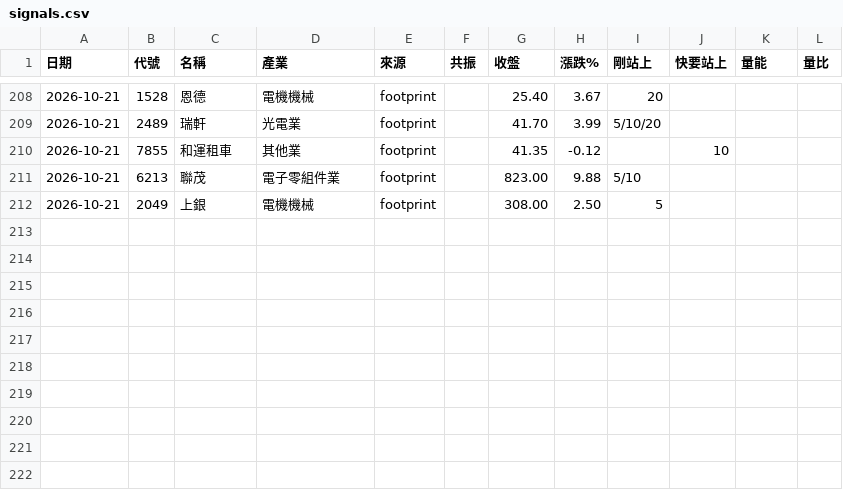
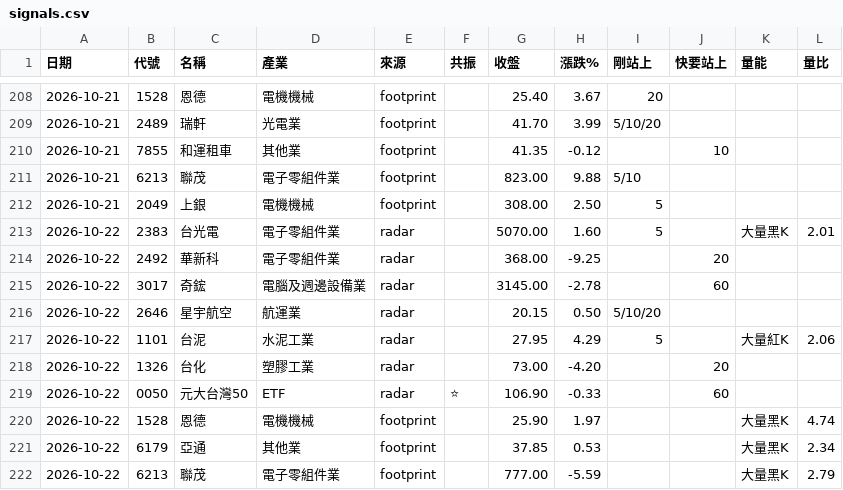
Before and after one commit to EJuxn0418/AGI-Stock-Monitor, a CSV file: logs/signals.csv, drawn as a sheet; only a part is shown, gaps mark what is left out; the diff names each change by its address in the sheet, - before the commit and + after, or states it on an @@ line.

Commit message:
訊號紀錄 2026-10-22

```diff
--- a/logs/signals.csv
+++ b/logs/signals.csv
+row 213: 2026-10-22 | 2383 | 台光電 | 電子零組件業 | radar |  | 5070.00 | 1.60 | 5 |  | 大量黑K | 2.01
+row 214: 2026-10-22 | 2492 | 華新科 | 電子零組件業 | radar |  | 368.00 | -9.25 |  | 20
+row 215: 2026-10-22 | 3017 | 奇鋐 | 電腦及週邊設備業 | radar |  | 3145.00 | -2.78 |  | 60
+row 216: 2026-10-22 | 2646 | 星宇航空 | 航運業 | radar |  | 20.15 | 0.50 | 5/10/20
+row 217: 2026-10-22 | 1101 | 台泥 | 水泥工業 | radar |  | 27.95 | 4.29 | 5 |  | 大量紅K | 2.06
+row 218: 2026-10-22 | 1326 | 台化 | 塑膠工業 | radar |  | 73.00 | -4.20 |  | 20
+row 219: 2026-10-22 | 0050 | 元大台灣50 | ETF | radar | ⭐ | 106.90 | -0.33 |  | 60
+row 220: 2026-10-22 | 1528 | 恩德 | 電機機械 | footprint |  | 25.90 | 1.97 |  |  | 大量黑K | 4.74
+row 221: 2026-10-22 | 6179 | 亞通 | 其他業 | footprint |  | 37.85 | 0.53 |  |  | 大量黑K | 2.34
+row 222: 2026-10-22 | 6213 | 聯茂 | 電子零組件業 | footprint |  | 777.00 | -5.59 |  |  | 大量黑K | 2.79
```
